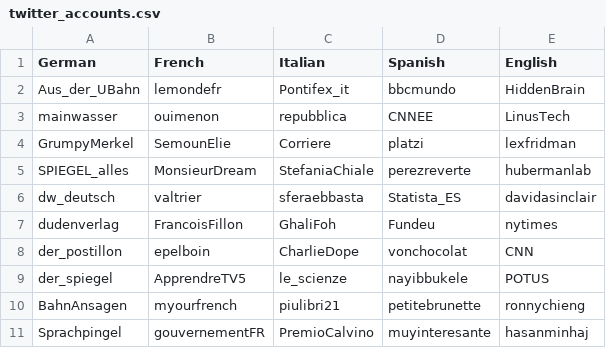
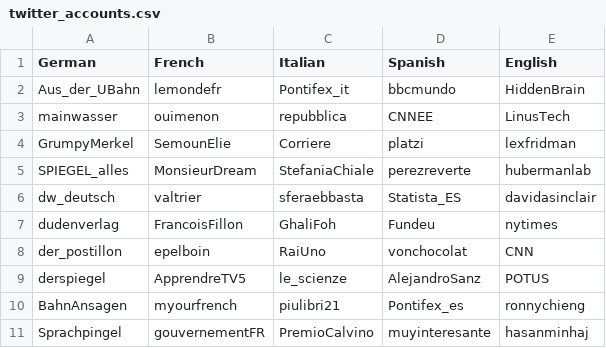
Before and after one commit to johng034/language-tweets, a CSV file: data/twitter_accounts.csv, drawn as a sheet.

```diff
--- a/data/twitter_accounts.csv
+++ b/data/twitter_accounts.csv
@@ -7,5 +7,5 @@ dw_deutsch,valtrier,sferaebbasta,Statista_ES,davidasinclair
 dudenverlag,FrancoisFillon,GhaliFoh,Fundeu,nytimes
-der_postillon,epelboin,CharlieDope,vonchocolat,CNN
-der_spiegel,ApprendreTV5,le_scienze,nayibbukele,POTUS
-BahnAnsagen,myourfrench,piulibri21,petitebrunette,ronnychieng
+der_postillon,epelboin,RaiUno,vonchocolat,CNN
+derspiegel,ApprendreTV5,le_scienze,AlejandroSanz,POTUS
+BahnAnsagen,myourfrench,piulibri21,Pontifex_es,ronnychieng
 Sprachpingel,gouvernementFR,PremioCalvino,muyinteresante,hasanminhaj
```
Also changed, not shown: data/common_words/English_common.csv, 11 other files.
